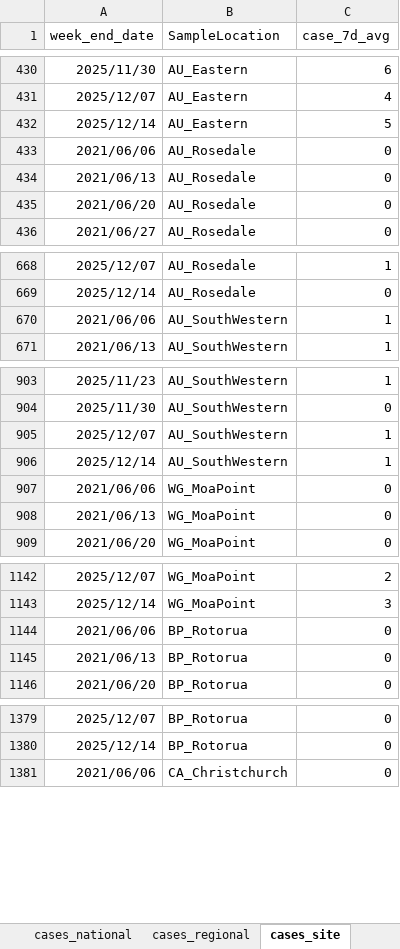
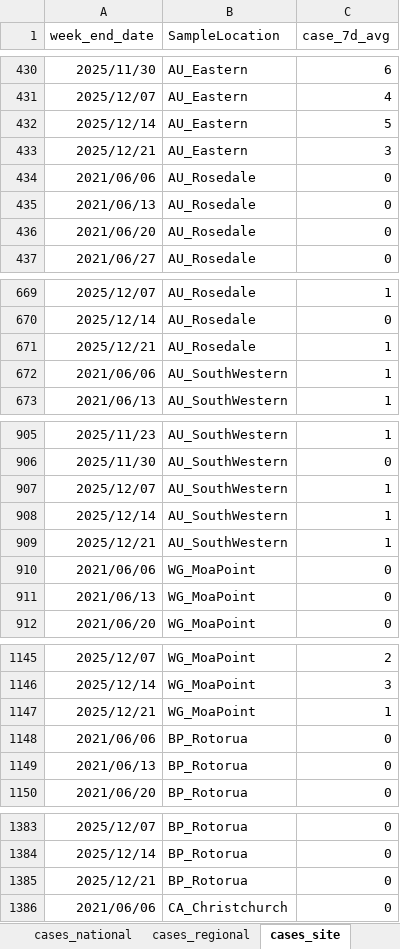
Before and after one commit to ESR-NZ/covid_in_wastewater, an Excel workbook: data/sars_cov2_wastewater_aotearoa.xlsx, sheet cases_site, drawn as a sheet; only a part is shown, gaps mark what is left out; values as stored, in another font and other column widths than the file's, no borders; table styles not drawn; the diff covers the shown part only; the diff names each change by its address in the sheet, - before the commit and + after, or states it on an @@ line.

```diff
--- a/data/sars_cov2_wastewater_aotearoa.xlsx (sheet cases_site)
+++ b/data/sars_cov2_wastewater_aotearoa.xlsx (sheet cases_site)
+row 433: 2025/12/21 | AU_Eastern | 3
+row 671: 2025/12/21 | AU_Rosedale | 1
+row 909: 2025/12/21 | AU_SouthWestern | 1
+row 1147: 2025/12/21 | WG_MoaPoint | 1
+row 1385: 2025/12/21 | BP_Rotorua | 0
```
Also changed, not shown: 6 added rows elsewhere in this sheet, sheet ww_data_all, sheet cases_regional, sheet ww_site, sheet ww_regional, sheet ww_national, sheet cases_national, 7 other files.
